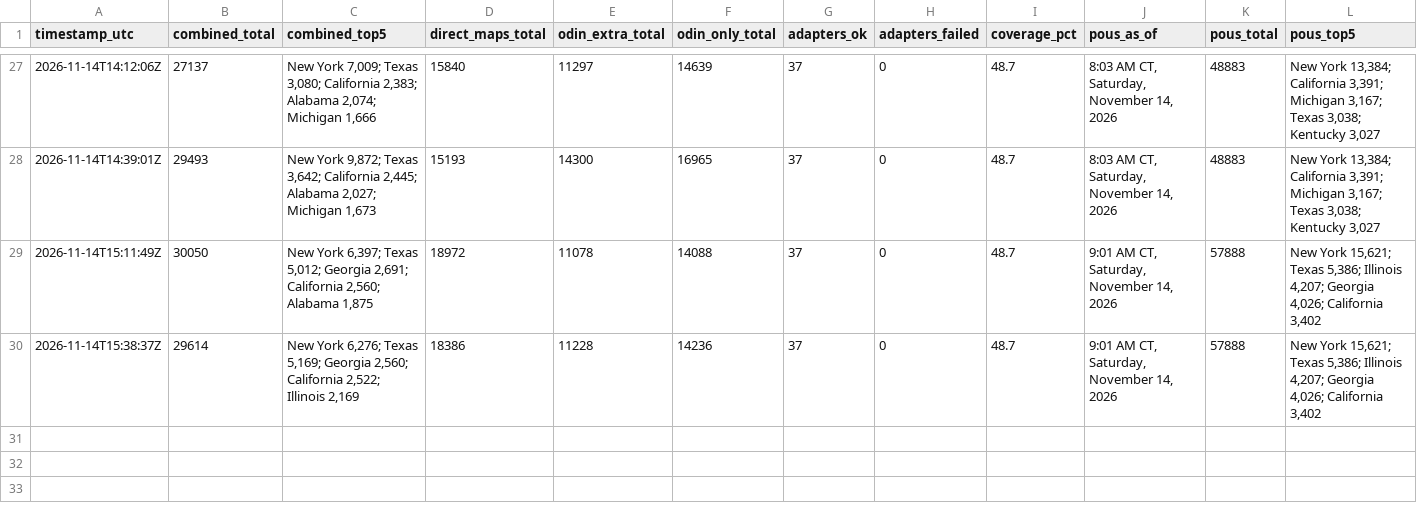
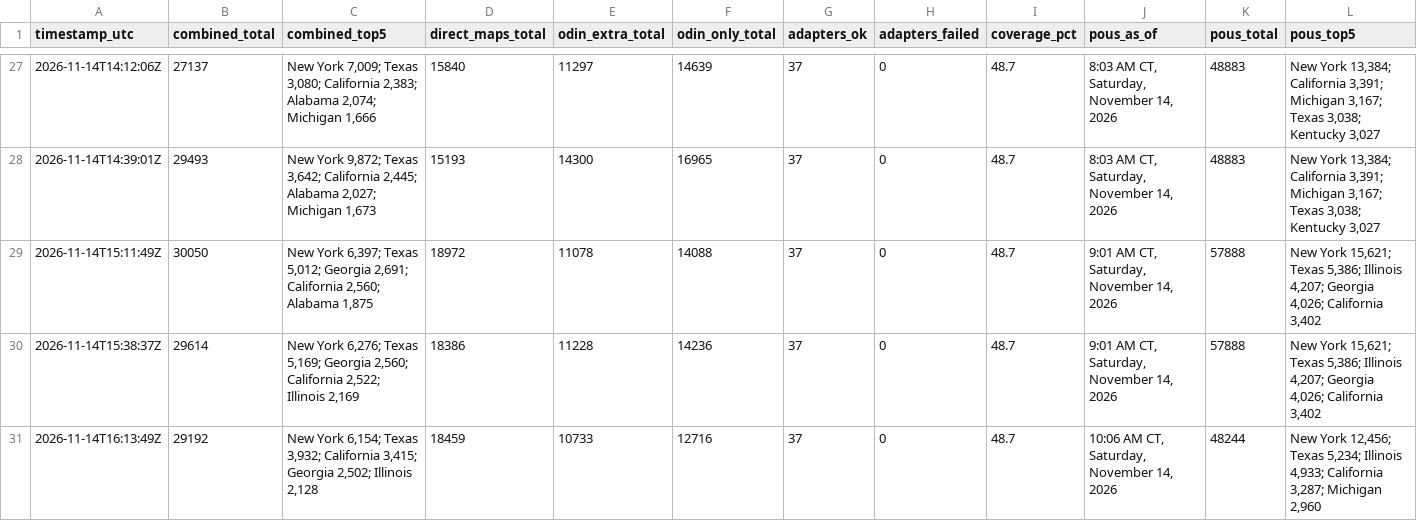
Before and after one commit to MarcusTravis/power-outage-map, a CSV file: shadow/combined_log.csv, drawn as a sheet; only a part is shown, gaps mark what is left out; the diff names each change by its address in the sheet, - before the commit and + after, or states it on an @@ line.

```diff
--- a/shadow/combined_log.csv
+++ b/shadow/combined_log.csv
+row 31: 2026-11-14T16:13:49Z | 29192 | New York 6,154; Texas 3,932; California 3,415; Georgia 2,502; Illinois 2,128 | 18459 | 10733 | 12716 | 37 | 0 | 48.7 | 10:06 AM CT, Saturday, November 14, 2026 | 48244 | New York 12,456; Texas 5,234; Illinois 4,933; California 3,287; Michigan 2,960
```
Also changed, not shown: 1 other file.
